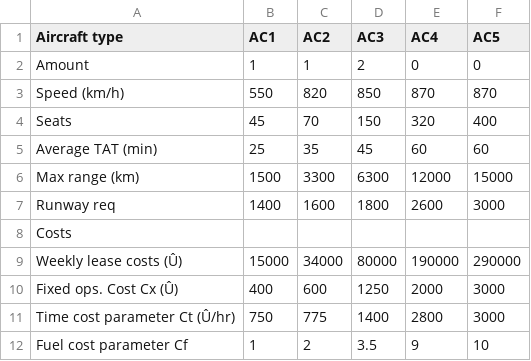
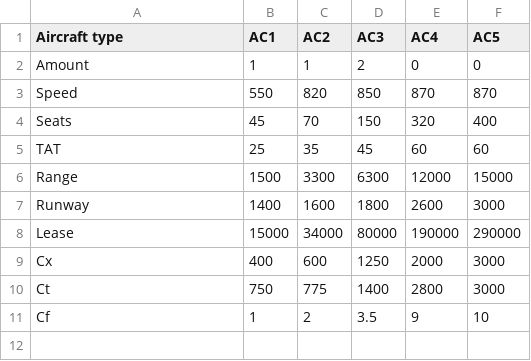
Before and after one commit to JohannaKorte/APO_project, a CSV file: data/aircraft.csv, drawn as a sheet; removed rows and columns are numbered as before the commit, all else as after; the diff names each change by its address in the sheet, - before the commit and + after, or states it on an @@ line.

```diff
--- a/data/aircraft.csv
+++ b/data/aircraft.csv
-A3 (Aircraft type): Speed (km/h)
+A3 (Aircraft type): Speed
-A5 (Aircraft type): Average TAT (min)
+A5 (Aircraft type): TAT
-A6 (Aircraft type): Max range (km)
+A6 (Aircraft type): Range
-A7 (Aircraft type): Runway req
+A7 (Aircraft type): Runway
-row 8: Costs
-A8 (Aircraft type): Weekly lease costs (Û)
+A8 (Aircraft type): Lease
-A9 (Aircraft type): Fixed ops. Cost Cx (Û)
+A9 (Aircraft type): Cx
-A10 (Aircraft type): Time cost parameter Ct (Û/hr)
+A10 (Aircraft type): Ct
-A11 (Aircraft type): Fuel cost parameter Cf
+A11 (Aircraft type): Cf
```
Also changed, not shown: data/distance.csv, data/yield.csv.
